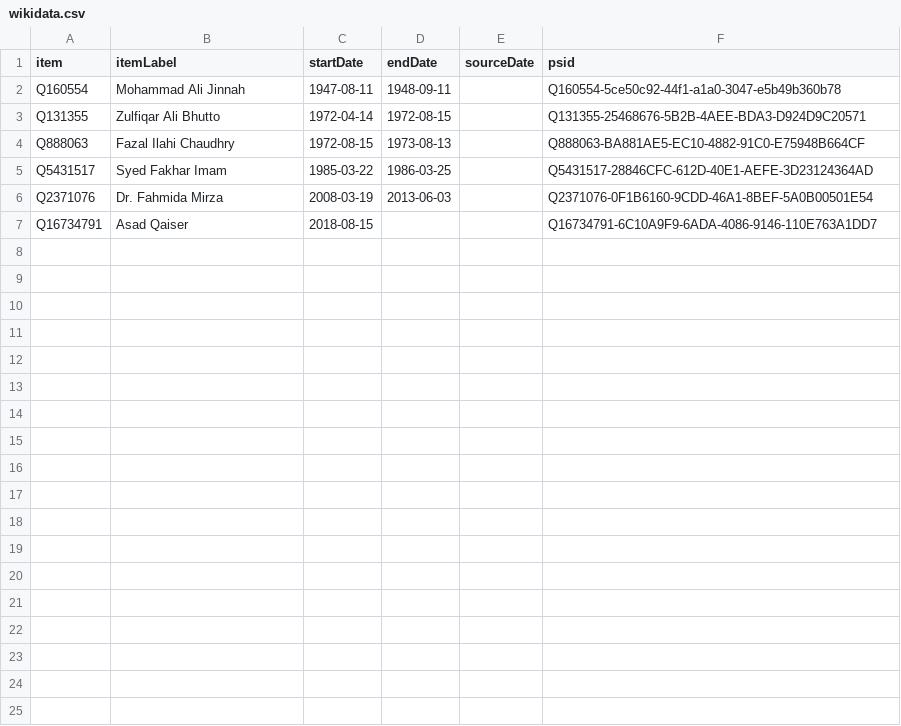
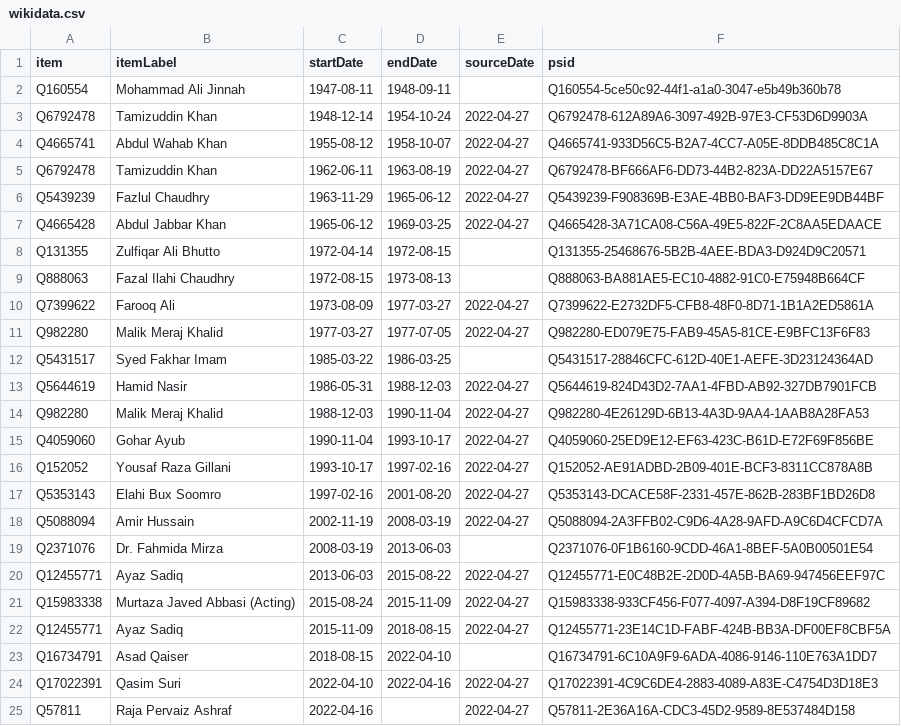
Before and after one commit to every-politician-scrapers/pakistan-ministers, a CSV file: sources/speaker/wikidata.csv, drawn as a sheet.

Commit message:
refresh data

```diff
--- a/sources/speaker/wikidata.csv
+++ b/sources/speaker/wikidata.csv
@@ -2,6 +2,24 @@ item,itemLabel,startDate,endDate,sourceDate,psid
 Q160554,Mohammad Ali Jinnah,1947-08-11,1948-09-11,,Q160554-5ce50c92-44f1-a1a0-3047-e5b49b360b78
+Q6792478,Tamizuddin Khan,1948-12-14,1954-10-24,2022-04-27,Q6792478-612A89A6-3097-492B-97E3-CF53D6D9903A
+Q4665741,Abdul Wahab Khan,1955-08-12,1958-10-07,2022-04-27,Q4665741-933D56C5-B2A7-4CC7-A05E-8DDB485C8C1A
+Q6792478,Tamizuddin Khan,1962-06-11,1963-08-19,2022-04-27,Q6792478-BF666AF6-DD73-44B2-823A-DD22A5157E67
+Q5439239,Fazlul Chaudhry,1963-11-29,1965-06-12,2022-04-27,Q5439239-F908369B-E3AE-4BB0-BAF3-DD9EE9DB44BF
+Q4665428,Abdul Jabbar Khan,1965-06-12,1969-03-25,2022-04-27,Q4665428-3A71CA08-C56A-49E5-822F-2C8AA5EDAACE
 Q131355,Zulfiqar Ali Bhutto,1972-04-14,1972-08-15,,Q131355-25468676-5B2B-4AEE-BDA3-D924D9C20571
 Q888063,Fazal Ilahi Chaudhry,1972-08-15,1973-08-13,,Q888063-BA881AE5-EC10-4882-91C0-E75948B664CF
+Q7399622,Farooq Ali,1973-08-09,1977-03-27,2022-04-27,Q7399622-E2732DF5-CFB8-48F0-8D71-1B1A2ED5861A
+Q982280,Malik Meraj Khalid,1977-03-27,1977-07-05,2022-04-27,Q982280-ED079E75-FAB9-45A5-81CE-E9BFC13F6F83
 Q5431517,Syed Fakhar Imam,1985-03-22,1986-03-25,,Q5431517-28846CFC-612D-40E1-AEFE-3D23124364AD
+Q5644619,Hamid Nasir,1986-05-31,1988-12-03,2022-04-27,Q5644619-824D43D2-7AA1-4FBD-AB92-327DB7901FCB
+Q982280,Malik Meraj Khalid,1988-12-03,1990-11-04,2022-04-27,Q982280-4E26129D-6B13-4A3D-9AA4-1AAB8A28FA53
+Q4059060,Gohar Ayub,1990-11-04,1993-10-17,2022-04-27,Q4059060-25ED9E12-EF63-423C-B61D-E72F69F856BE
+Q152052,Yousaf Raza Gillani,1993-10-17,1997-02-16,2022-04-27,Q152052-AE91ADBD-2B09-401E-BCF3-8311CC878A8B
+Q5353143,Elahi Bux Soomro,1997-02-16,2001-08-20,2022-04-27,Q5353143-DCACE58F-2331-457E-862B-283BF1BD26D8
+Q5088094,Amir Hussain,2002-11-19,2008-03-19,2022-04-27,Q5088094-2A3FFB02-C9D6-4A28-9AFD-A9C6D4CFCD7A
 Q2371076,Dr. Fahmida Mirza,2008-03-19,2013-06-03,,Q2371076-0F1B6160-9CDD-46A1-8BEF-5A0B00501E54
-Q16734791,Asad Qaiser,2018-08-15,,,Q16734791-6C10A9F9-6ADA-4086-9146-110E763A1DD7
+Q12455771,Ayaz Sadiq,2013-06-03,2015-08-22,2022-04-27,Q12455771-E0C48B2E-2D0D-4A5B-BA69-947456EEF97C
+Q15983338,Murtaza Javed Abbasi (Acting),2015-08-24,2015-11-09,2022-04-27,Q15983338-933CF456-F077-4097-A394-D8F19CF89682
+Q12455771,Ayaz Sadiq,2015-11-09,2018-08-15,2022-04-27,Q12455771-23E14C1D-FABF-424B-BB3A-DF00EF8CBF5A
+Q16734791,Asad Qaiser,2018-08-15,2022-04-10,,Q16734791-6C10A9F9-6ADA-4086-9146-110E763A1DD7
+Q17022391,Qasim Suri,2022-04-10,2022-04-16,2022-04-27,Q17022391-4C9C6DE4-2883-4089-A83E-C4754D3D18E3
+Q57811,Raja Pervaiz Ashraf,2022-04-16,,2022-04-27,Q57811-2E36A16A-CDC3-45D2-9589-8E537484D158
```
Also changed, not shown: sources/speaker/diff.csv.
